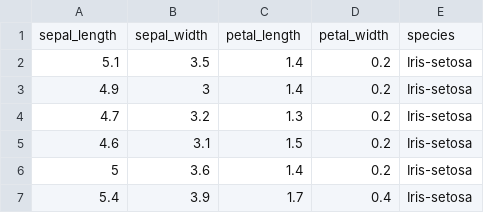
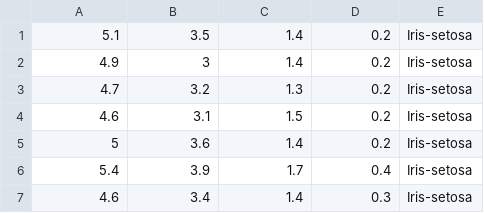
Before and after one commit to Dalton098/cs477_NaivesBayes, a CSV file: IRIS.csv, drawn as a sheet; only a part is shown; the shorter side is filled out with more unchanged rows.

```diff
--- a/IRIS.csv
+++ b/IRIS.csv
@@ -1,2 +1 @@
-sepal_length,sepal_width,petal_length,petal_width,species
 5.1,3.5,1.4,0.2,Iris-setosa
```
Also changed, not shown: 1 other file.
